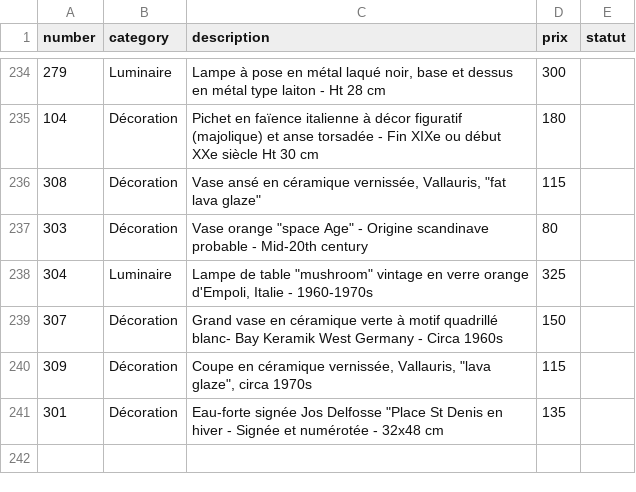
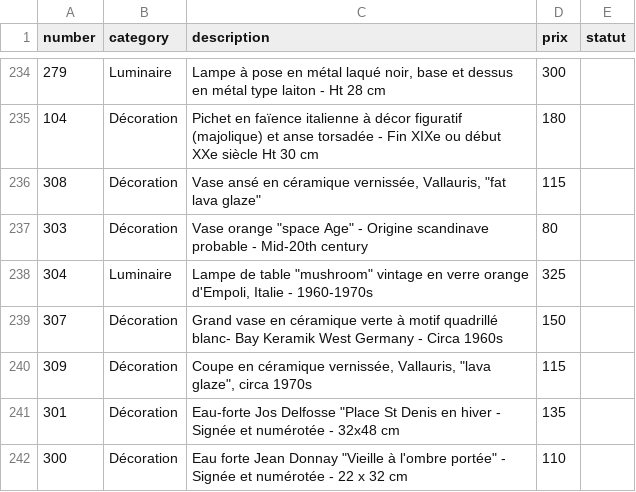
Before and after one commit to htdev-clients/atelier-sauvage, a CSV file: _database/catalog.csv, drawn as a sheet; only a part is shown, gaps mark what is left out.

```diff
--- a/_database/catalog.csv
+++ b/_database/catalog.csv
@@ -240,2 +240,4 @@
 309;Décoration;"Coupe en céramique vernissée, Vallauris, ""lava glaze"", circa 1970s";115;
-301;Décoration;"Eau-forte signée Jos Delfosse ""Place St Denis en hiver - Signée et numérotée - 32x48 cm";135;
+301;Décoration;"Eau-forte Jos Delfosse ""Place St Denis en hiver - Signée et numérotée - 32x48 cm";135;
+300;Décoration;"Eau forte Jean Donnay ""Vieille à l'ombre portée"" - Signée et numérotée - 22 x 32 cm
+";110;
```
Also changed, not shown: 4 other files.
